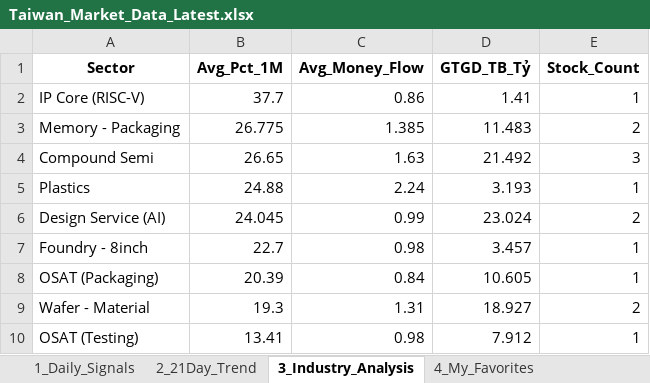
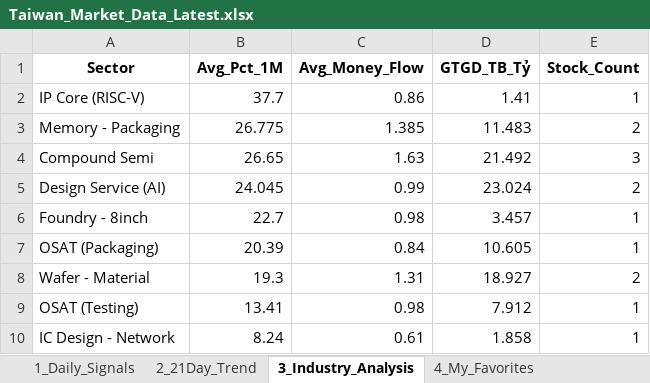
Before and after one commit to chipmoon/dashboard-tw, an Excel workbook: Taiwan_Market_Data_Latest.xlsx, sheet 3_Industry_Analysis, drawn as a sheet; only a part is shown; the shorter side is filled out with more unchanged rows; values as stored, in another font and other column widths than the file's, no borders; the diff names each change by its address in the sheet, - before the commit and + after, or states it on an @@ line.

```diff
--- a/Taiwan_Market_Data_Latest.xlsx (sheet 3_Industry_Analysis)
+++ b/Taiwan_Market_Data_Latest.xlsx (sheet 3_Industry_Analysis)
-row 5: Plastics | 24.88 | 2.24 | 3.193 | 1
```
Also changed, not shown: sheet 1_Daily_Signals, sheet 2_21Day_Trend, sheet 4_My_Favorites.
